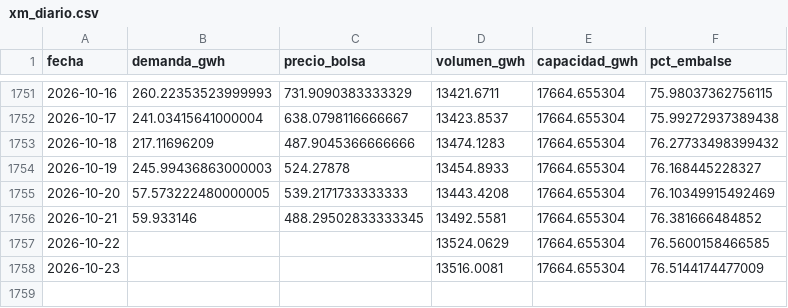
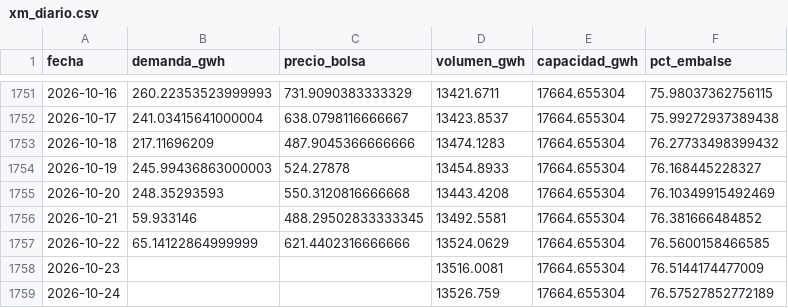
Before and after one commit to Heri-valen/aca-1, a CSV file: datos/xm_diario.csv, drawn as a sheet; only a part is shown, gaps mark what is left out.

```diff
--- a/datos/xm_diario.csv
+++ b/datos/xm_diario.csv
@@ -1754,5 +1754,6 @@ fecha,demanda_gwh,precio_bolsa,volumen_gwh,capacidad_gwh,pct_embalse
 2026-10-19,245.99436863000003,524.27878,13454.8933,17664.655304,76.168445228327
-2026-10-20,57.573222480000005,539.2171733333333,13443.4208,17664.655304,76.10349915492469
+2026-10-20,248.35293593,550.3120816666668,13443.4208,17664.655304,76.10349915492469
 2026-10-21,59.933146,488.29502833333345,13492.5581,17664.655304,76.381666484852
-2026-10-22,,,13524.0629,17664.655304,76.5600158466585
+2026-10-22,65.14122864999999,621.4402316666666,13524.0629,17664.655304,76.5600158466585
 2026-10-23,,,13516.0081,17664.655304,76.5144174477009
+2026-10-24,,,13526.759,17664.655304,76.57527852772189
```
Also changed, not shown: 1 other file.
